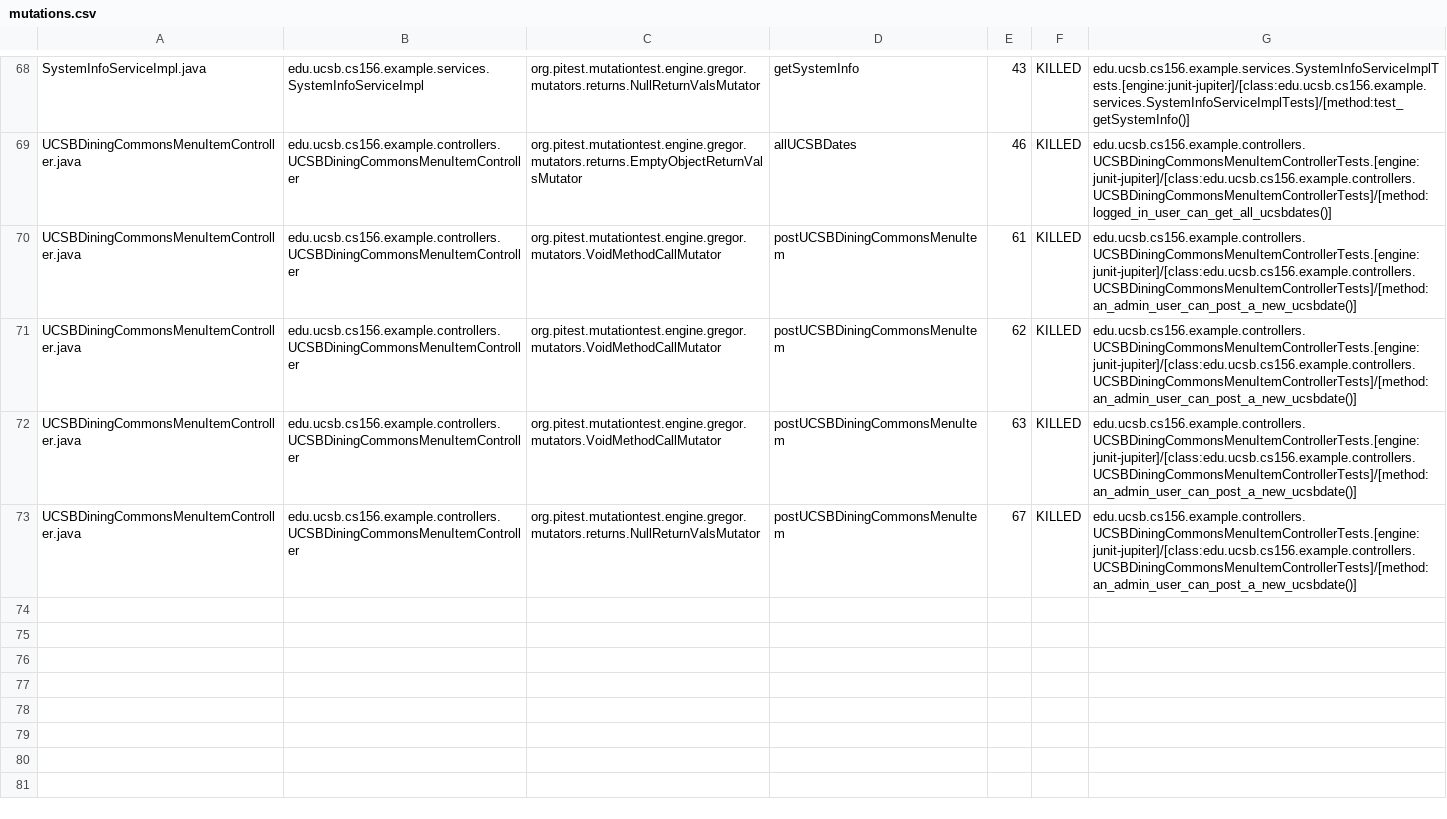
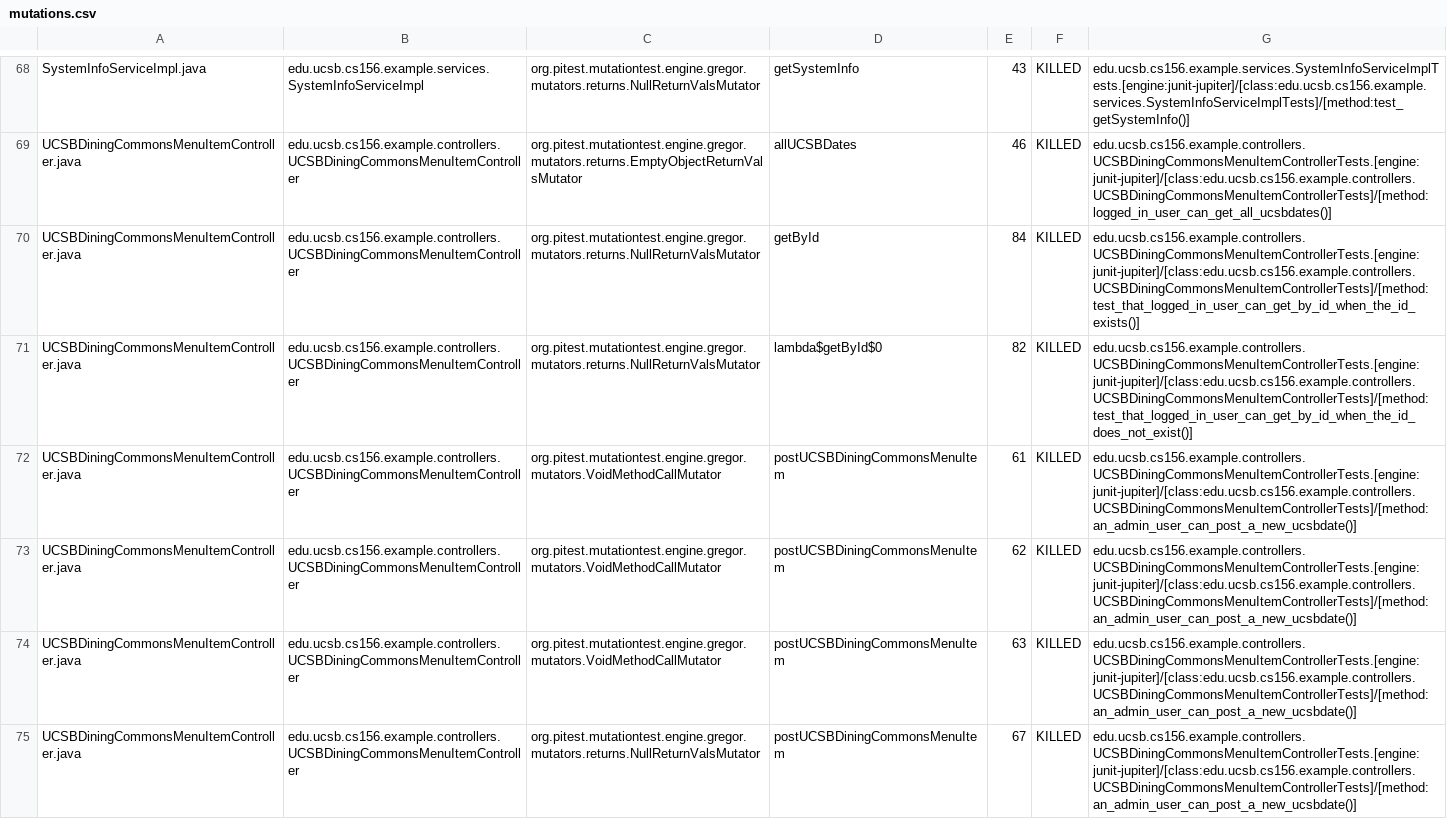
Before and after one commit to ucsb-cs156-f24/team01-f24-09, a CSV file: pitest/mutations.csv, drawn as a sheet; only a part is shown, gaps mark what is left out.

Commit message:
Deploying to gh-pages from @ ucsb-cs156-f24/team01-f24-09@c2c8ef62bba6cb1f63a71b73932a8631dc07107f 🚀

```diff
--- a/pitest/mutations.csv
+++ b/pitest/mutations.csv
@@ -69,2 +69,4 @@ SystemInfoServiceImpl.java,edu.ucsb.cs156.example.services.SystemInfoServiceImpl
 UCSBDiningCommonsMenuItemController.java,edu.ucsb.cs156.example.controllers.UCSBDiningCommonsMenuItemController,org.pitest.mutationtest.engine.gregor.mutators.returns.EmptyObjectReturnValsMutator,allUCSBDates,46,KILLED,edu.ucsb.cs156.example.controllers.UCSBDiningCommonsMenuItemControllerTests.[engine:junit-jupiter]/[class:edu.ucsb.cs156.example.controllers.UCSBDiningCommonsMenuItemControllerTests]/[method:logged_in_user_can_get_all_ucsbdates()]
+UCSBDiningCommonsMenuItemController.java,edu.ucsb.cs156.example.controllers.UCSBDiningCommonsMenuItemController,org.pitest.mutationtest.engine.gregor.mutators.returns.NullReturnValsMutator,getById,84,KILLED,edu.ucsb.cs156.example.controllers.UCSBDiningCommonsMenuItemControllerTests.[engine:junit-jupiter]/[class:edu.ucsb.cs156.example.controllers.UCSBDiningCommonsMenuItemControllerTests]/[method:test_that_logged_in_user_can_get_by_id_when_the_id_exists()]
+UCSBDiningCommonsMenuItemController.java,edu.ucsb.cs156.example.controllers.UCSBDiningCommonsMenuItemController,org.pitest.mutationtest.engine.gregor.mutators.returns.NullReturnValsMutator,lambda$getById$0,82,KILLED,edu.ucsb.cs156.example.controllers.UCSBDiningCommonsMenuItemControllerTests.[engine:junit-jupiter]/[class:edu.ucsb.cs156.example.controllers.UCSBDiningCommonsMenuItemControllerTests]/[method:test_that_logged_in_user_can_get_by_id_when_the_id_does_not_exist()]
 UCSBDiningCommonsMenuItemController.java,edu.ucsb.cs156.example.controllers.UCSBDiningCommonsMenuItemController,org.pitest.mutationtest.engine.gregor.mutators.VoidMethodCallMutator,postUCSBDiningCommonsMenuItem,61,KILLED,edu.ucsb.cs156.example.controllers.UCSBDiningCommonsMenuItemControllerTests.[engine:junit-jupiter]/[class:edu.ucsb.cs156.example.controllers.UCSBDiningCommonsMenuItemControllerTests]/[method:an_admin_user_can_post_a_new_ucsbdate()]
```
Also changed, not shown: 15 other files.
